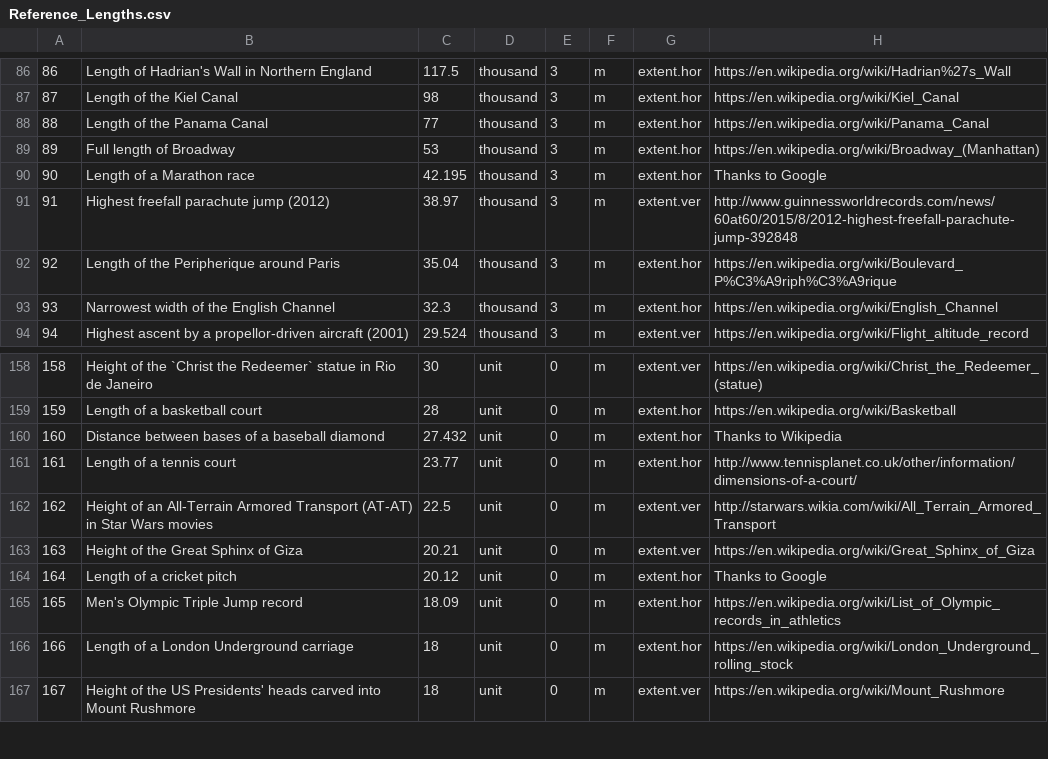
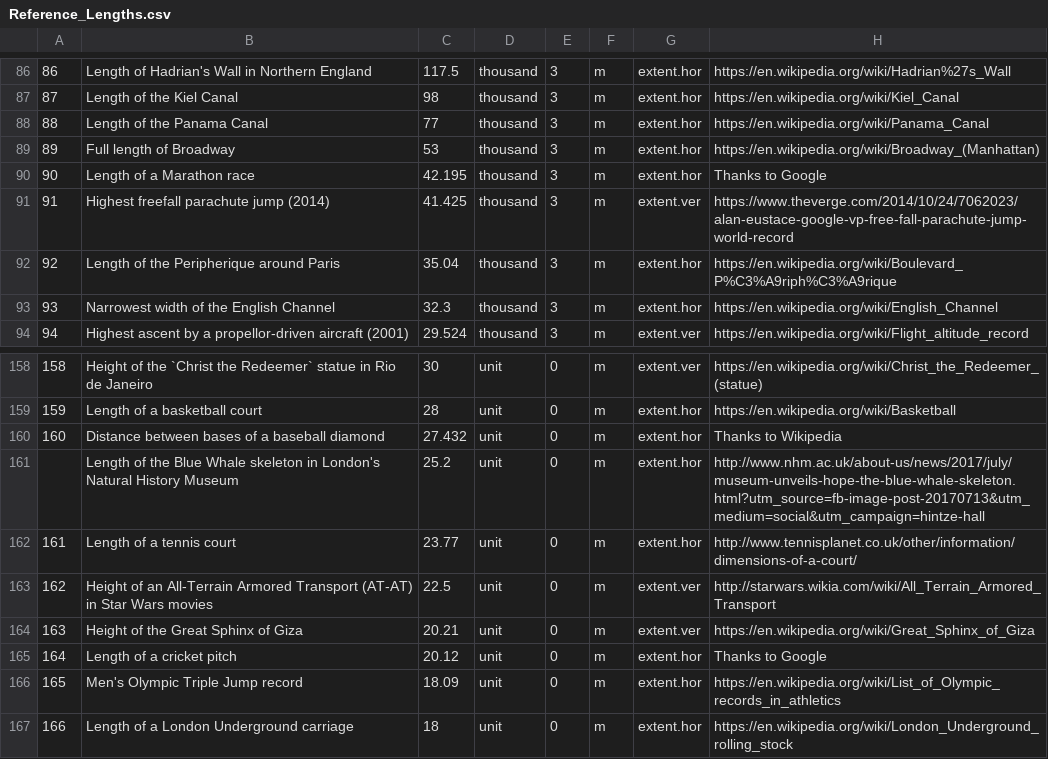
Before and after one commit to andrewcaelliott/my-first-blog, a CSV file: blog/data/Reference_Lengths.csv, drawn as a sheet; only a part is shown, gaps mark what is left out; the shorter side is filled out with more unchanged rows.

```diff
--- a/blog/data/Reference_Lengths.csv
+++ b/blog/data/Reference_Lengths.csv
@@ -90,3 +90,3 @@
 90,Length of a Marathon race,42.195,thousand,3,m,extent.hor,Thanks to Google
-91,Highest freefall parachute jump (2012),38.97,thousand,3,m,extent.ver,http://www.guinnessworldrecords.com/news/60at60/2015/8/2012-highest-freefall-parachute-jump-392848
+91,Highest freefall parachute jump (2014),41.425,thousand,3,m,extent.ver,https://www.theverge.com/2014/10/24/7062023/alan-eustace-google-vp-free-fall-parachute-jump-world-record
 92,Length of the Peripherique around Paris,35.04,thousand,3,m,extent.hor,https://en.wikipedia.org/wiki/Boulevard_P%C3%A9riph%C3%A9rique
@@ -160,2 +160,3 @@
 160,Distance between bases of a baseball diamond,27.432,unit,0,m,extent.hor,Thanks to Wikipedia
+,Length of the Blue Whale skeleton in London's Natural History Museum,25.2,unit,0,m,extent.hor,http://www.nhm.ac.uk/about-us/news/2017/july/museum-unveils-hope-the-blue-whale-skeleton.html?utm_source=fb-image-post-20170713&utm_medium=social&utm_campaign=hintze-hall
 161,Length of a tennis court,23.77,unit,0,m,extent.hor,http://www.tennisplanet.co.uk/other/information/dimensions-of-a-court/
```
Also changed, not shown: 1 other file.
